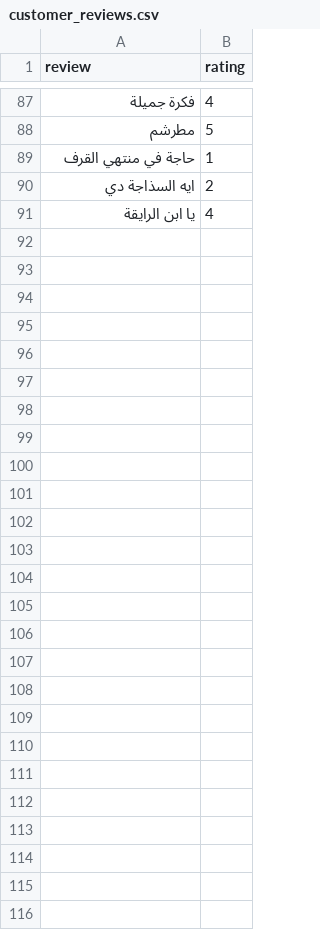
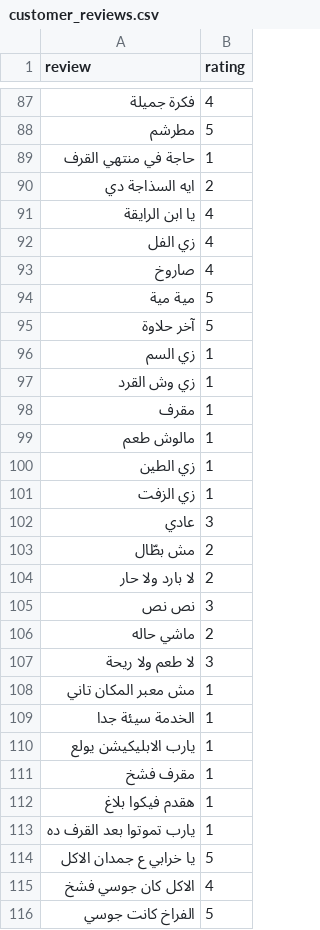
Before and after one commit to asemhisham20/ar-sentiment-analyzer, a CSV file: customer_reviews.csv, drawn as a sheet; only a part is shown, gaps mark what is left out.

Commit message:
last Update customer_reviews.csv

```diff
--- a/customer_reviews.csv
+++ b/customer_reviews.csv
@@ -91 +91,26 @@ review,rating
 يا ابن الرايقة,4
+زي الفل,4
+صاروخ,4
+مية مية,5
+آخر حلاوة,5
+زي السم,1
+زي وش القرد,1
+مقرف,1
+مالوش طعم,1
+زي الطين,1
+زي الزفت,1
+عادي,3
+مش بطّال,2
+لا بارد ولا حار,2
+نص نص,3
+ماشي حاله,2
+لا طعم ولا ريحة,3
+مش معبر المكان تاني,1
+الخدمة سيئة جدا,1
+يارب الابليكيشن يولع ,1
+مقرف فشخ,1
+هقدم فيكوا بلاغ,1
+يارب تموتوا بعد القرف ده,1
+يا خرابي ع جمدان الاكل,5
+الاكل كان جوسي فشخ,4
+الفراخ كانت جوسي,5
```
